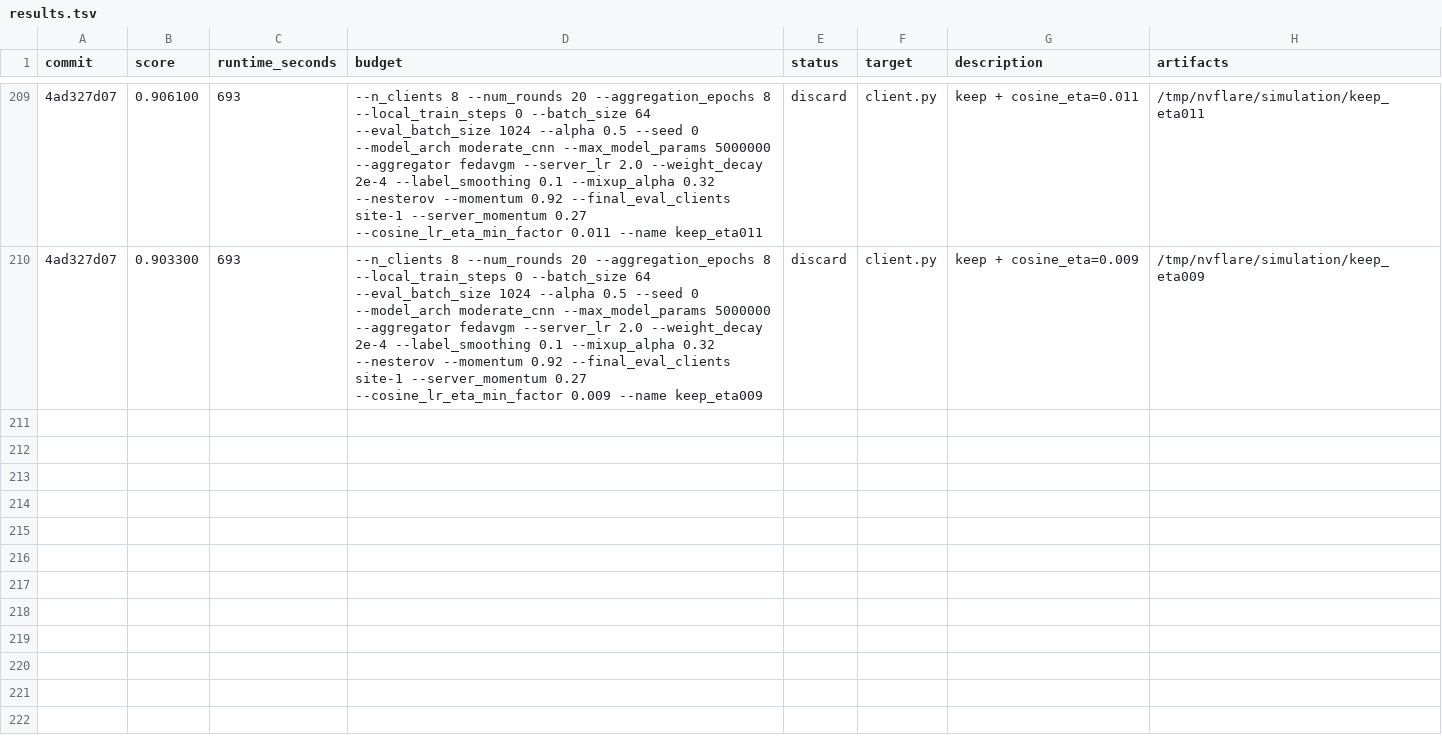
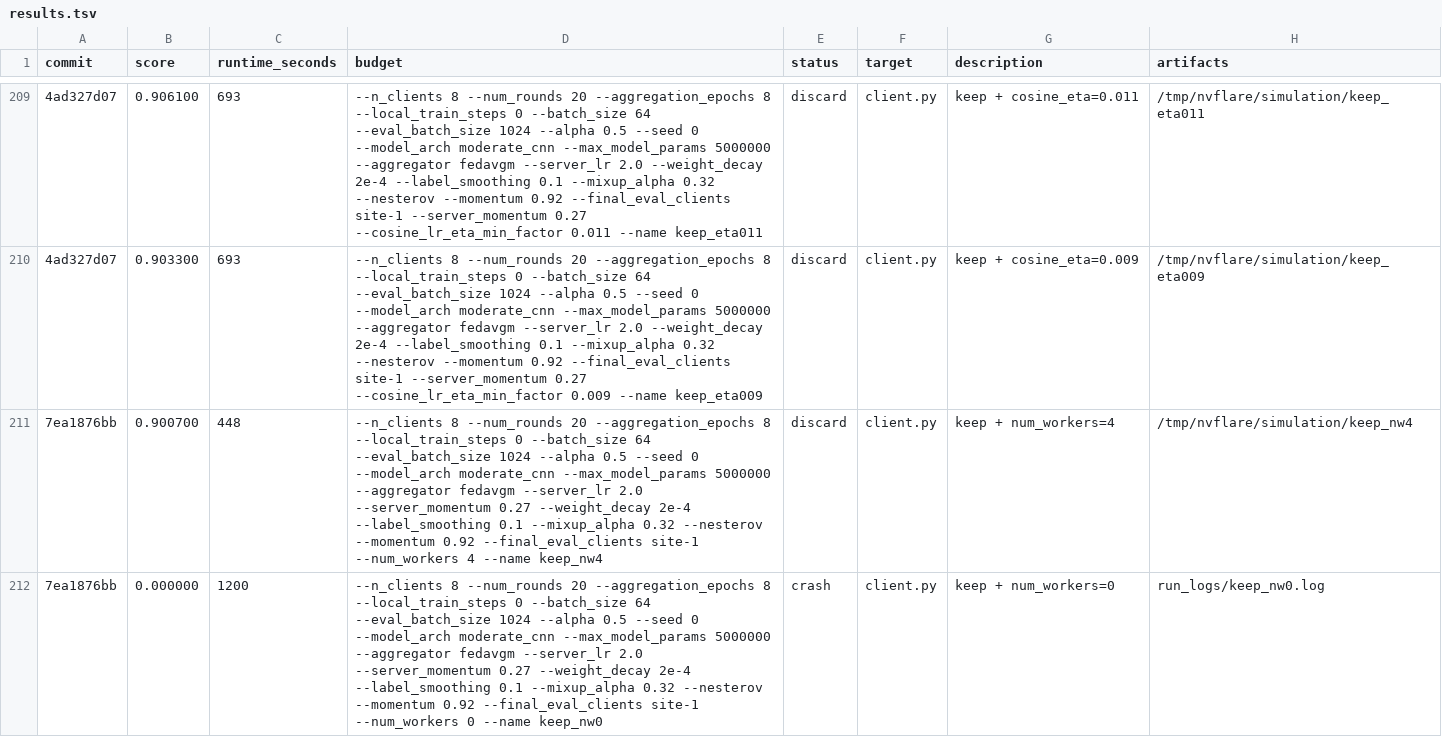
Before and after one commit to holgerroth/NVFlare, a TSV file: research/auto-fl-research/results.tsv, drawn as a sheet; only a part is shown, gaps mark what is left out; the diff covers the shown part only; the diff names each change by its address in the sheet, - before the commit and + after, or states it on an @@ line.

```diff
--- a/research/auto-fl-research/results.tsv
+++ b/research/auto-fl-research/results.tsv
+row 211: 7ea1876bb | 0.900700 | 448 | --n_clients 8 --num_rounds 20 --aggregation_epochs 8 --local_train_steps 0 --batch_size 64 --eval_batch_size 1024 --alpha 0.5 --seed 0 --model_arch moderate_cnn --max_model_params 5000000 --aggregator fedavgm --server_lr 2.0 --server_momentum 0.27 --weight_decay 2e-4 --label_smoothing 0.1 --mixup_alpha 0.32 --nesterov --momentum 0.92 --final_eval_clients site-1 --num_workers 4 --name keep_nw4 | discard | client.py | keep + num_workers=4 | /tmp/nvflare/simulation/keep_nw4
+row 212: 7ea1876bb | 0.000000 | 1200 | --n_clients 8 --num_rounds 20 --aggregation_epochs 8 --local_train_steps 0 --batch_size 64 --eval_batch_size 1024 --alpha 0.5 --seed 0 --model_arch moderate_cnn --max_model_params 5000000 --aggregator fedavgm --server_lr 2.0 --server_momentum 0.27 --weight_decay 2e-4 --label_smoothing 0.1 --mixup_alpha 0.32 --nesterov --momentum 0.92 --final_eval_clients site-1 --num_workers 0 --name keep_nw0 | crash | client.py | keep + num_workers=0 | run_logs/keep_nw0.log
```
Also changed, not shown: 2 added rows elsewhere in this file.
